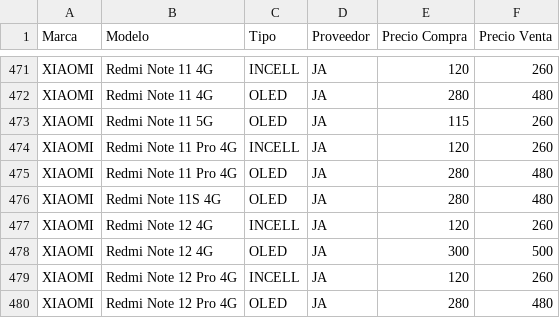
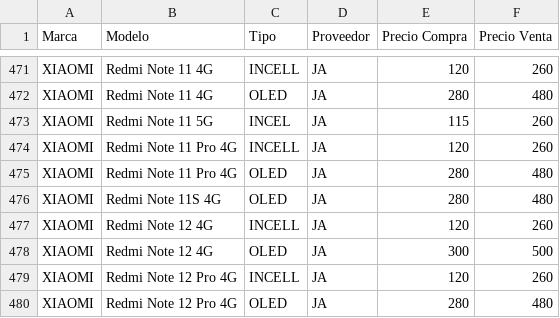
Before and after one commit to SCZ-BO/DrXiaomi, a CSV file: precio/data/ja2.csv, drawn as a sheet; only a part is shown, gaps mark what is left out.

Commit message:
Update ja2.csv

```diff
--- a/precio/data/ja2.csv
+++ b/precio/data/ja2.csv
@@ -472,3 +472,3 @@ XIAOMI,Redmi Note 11 4G,INCELL,JA,120,260
 XIAOMI,Redmi Note 11 4G,OLED,JA,280,480
-XIAOMI,Redmi Note 11 5G,OLED,JA,115,260
+XIAOMI,Redmi Note 11 5G,INCEL,JA,115,260
 XIAOMI,Redmi Note 11 Pro 4G,INCELL,JA,120,260
```
